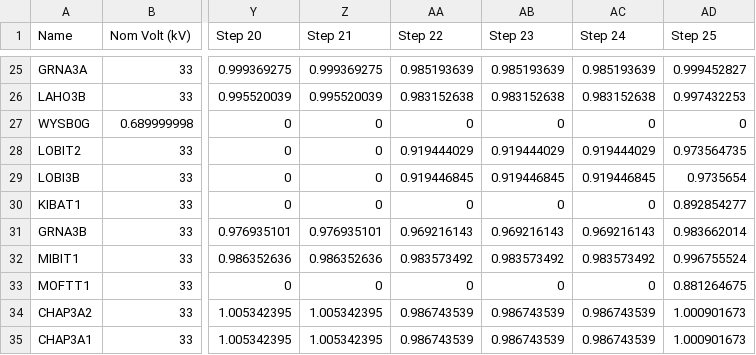
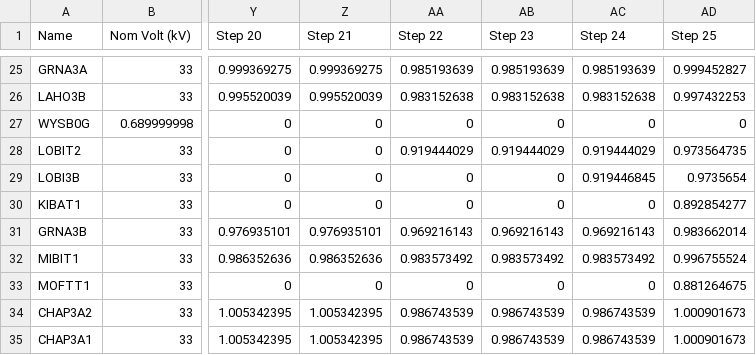
Before and after one commit to TNEI-Services-NI/desktopstudies, a CSV file: package/data/simtool/restorationsteps/Opt5/chapelcross/busbars_voltage.csv, drawn as a sheet; only a part is shown, gaps mark what is left out; the diff names each change by its address in the sheet, - before the commit and + after, or states it on an @@ line.

```diff
--- a/package/data/simtool/restorationsteps/Opt5/chapelcross/busbars_voltage.csv
+++ b/package/data/simtool/restorationsteps/Opt5/chapelcross/busbars_voltage.csv
-AA29 (Step 22): 0.919446845
+AA29 (Step 22): 0
-AB29 (Step 23): 0.919446845
+AB29 (Step 23): 0
```
Also changed, not shown: package/data/simtool/restorationsteps/Opt5/chapelcross/lines_loading.csv, 2 other files.
